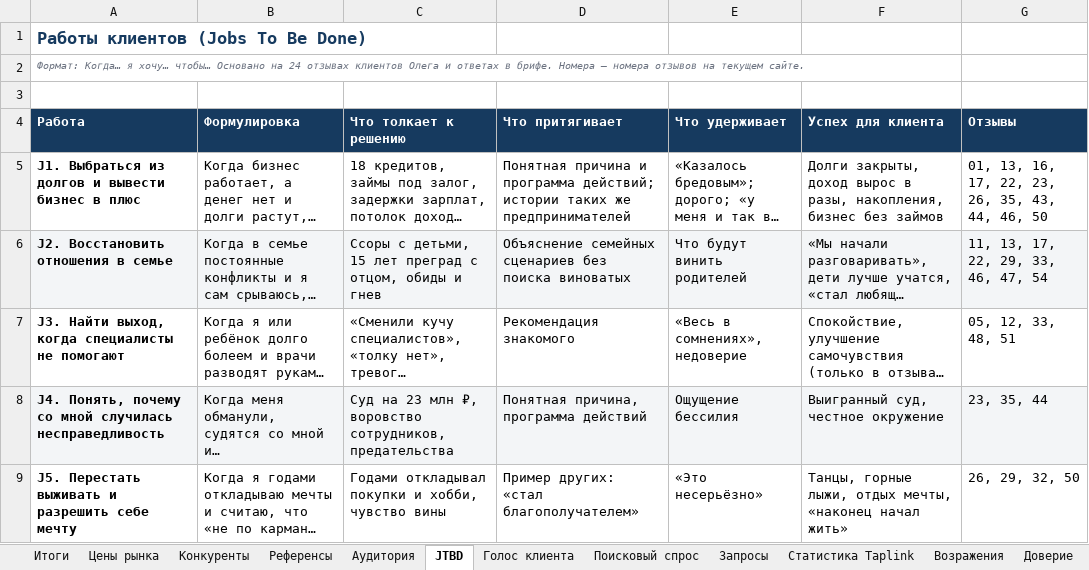
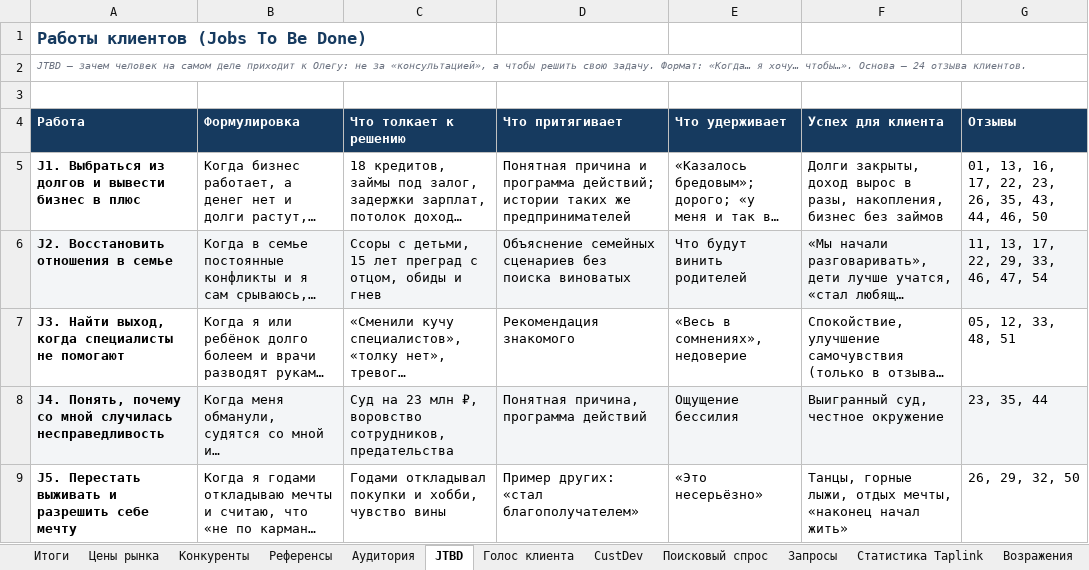
Before and after one commit to obycihina95-web/kurs-fpb-oleg, an Excel workbook: oleghappy-ru/analysis/Анализ конкурентов и ЦА — oleghappy.ru.xlsx, sheet JTBD, drawn as a sheet; only a part is shown; long unchanged cells end in …; values as stored, in another font and other column widths than the file's, no borders; the diff names each change by its address in the sheet, - before the commit and + after, or states it on an @@ line.

```diff
--- a/oleghappy-ru/analysis/Анализ конкурентов и ЦА — oleghappy.ru.xlsx (sheet JTBD)
+++ b/oleghappy-ru/analysis/Анализ конкурентов и ЦА — oleghappy.ru.xlsx (sheet JTBD)
+sheet tab: CustDev
-A2 (Работа): Формат: Когда… я хочу… чтобы… Основано на 24 отзывах клиентов Олега и ответах в брифе. Номера — номера отзывов на текущем сайте.
+A2 (Работа): JTBD — зачем человек на самом деле приходит к Олегу: не за «консультацией», а чтобы решить свою задачу. Формат: «Когда… я хочу… чтобы…». Основа — 24 отзыва клиентов.
```
Also changed, not shown: sheet Конкуренты, sheet Итоги, sheet Цены рынка, 1 other file.
